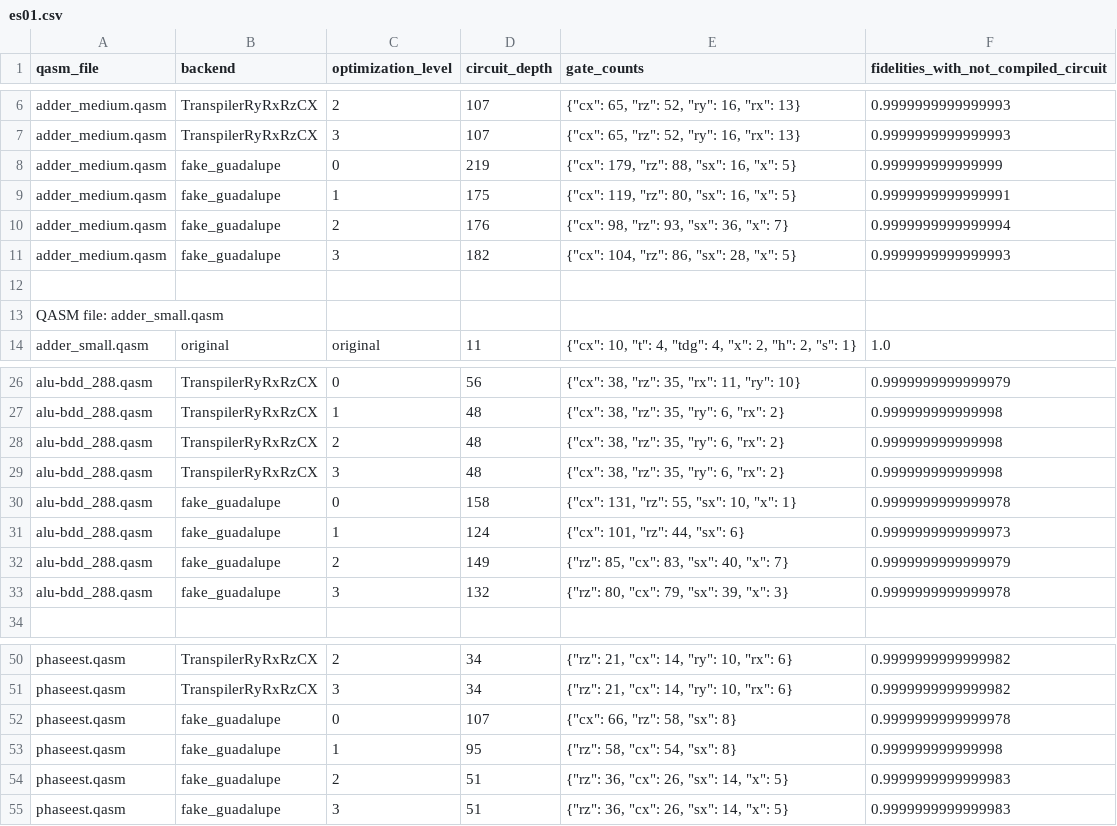
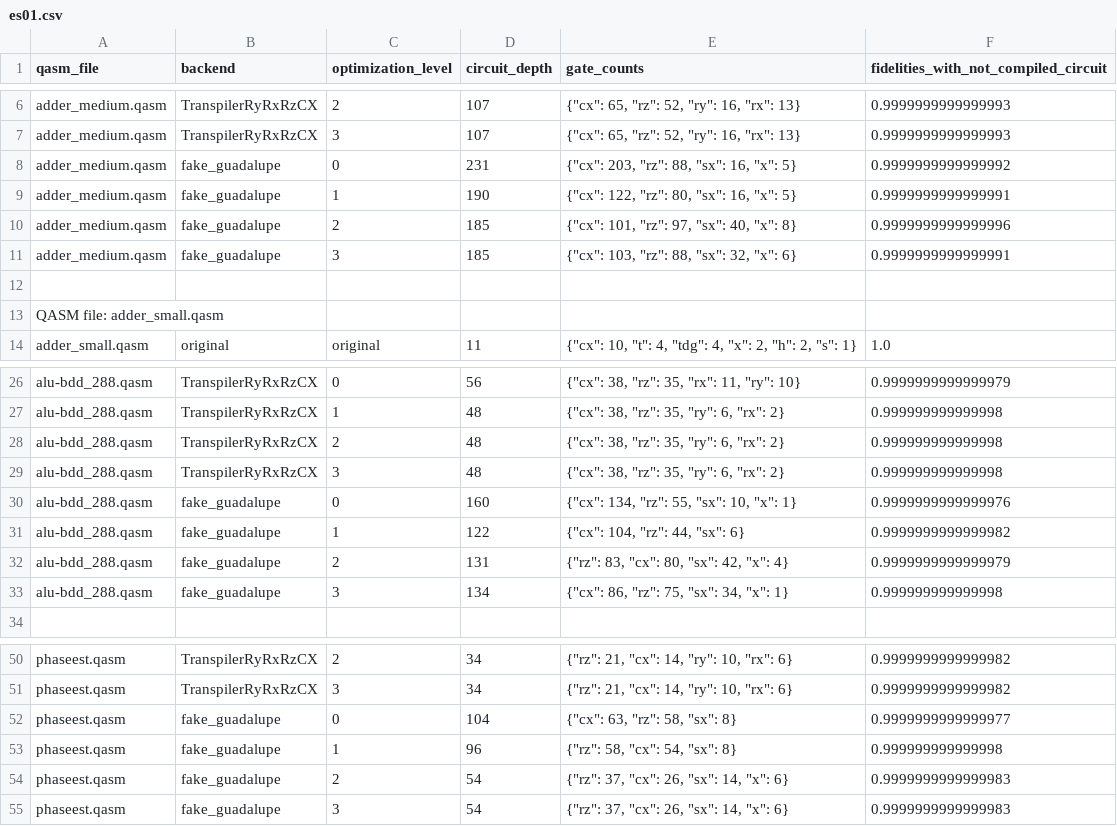
Before and after one commit to WalidzBE/Hardware, a CSV file: lab3/es01/es01.csv, drawn as a sheet; only a part is shown, gaps mark what is left out.

```diff
--- a/lab3/es01/es01.csv
+++ b/lab3/es01/es01.csv
@@ -7,6 +7,6 @@ adder_medium.qasm,TranspilerRyRxRzCX,2,107,"{""cx"": 65, ""rz"": 52, ""ry"": 16,
 adder_medium.qasm,TranspilerRyRxRzCX,3,107,"{""cx"": 65, ""rz"": 52, ""ry"": 16, ""rx"": 13}",0.9999999999999993
-adder_medium.qasm,fake_guadalupe,0,219,"{""cx"": 179, ""rz"": 88, ""sx"": 16, ""x"": 5}",0.999999999999999
-adder_medium.qasm,fake_guadalupe,1,175,"{""cx"": 119, ""rz"": 80, ""sx"": 16, ""x"": 5}",0.9999999999999991
-adder_medium.qasm,fake_guadalupe,2,176,"{""cx"": 98, ""rz"": 93, ""sx"": 36, ""x"": 7}",0.9999999999999994
-adder_medium.qasm,fake_guadalupe,3,182,"{""cx"": 104, ""rz"": 86, ""sx"": 28, ""x"": 5}",0.9999999999999993
+adder_medium.qasm,fake_guadalupe,0,231,"{""cx"": 203, ""rz"": 88, ""sx"": 16, ""x"": 5}",0.9999999999999992
+adder_medium.qasm,fake_guadalupe,1,190,"{""cx"": 122, ""rz"": 80, ""sx"": 16, ""x"": 5}",0.9999999999999991
+adder_medium.qasm,fake_guadalupe,2,185,"{""cx"": 101, ""rz"": 97, ""sx"": 40, ""x"": 8}",0.9999999999999996
+adder_medium.qasm,fake_guadalupe,3,185,"{""cx"": 103, ""rz"": 88, ""sx"": 32, ""x"": 6}",0.9999999999999991
 ,,,,,
@@ -29,6 +29,6 @@ alu-bdd_288.qasm,TranspilerRyRxRzCX,2,48,"{""cx"": 38, ""rz"": 35, ""ry"": 6, ""
 alu-bdd_288.qasm,TranspilerRyRxRzCX,3,48,"{""cx"": 38, ""rz"": 35, ""ry"": 6, ""rx"": 2}",0.999999999999998
-alu-bdd_288.qasm,fake_guadalupe,0,158,"{""cx"": 131, ""rz"": 55, ""sx"": 10, ""x"": 1}",0.9999999999999978
-alu-bdd_288.qasm,fake_guadalupe,1,124,"{""cx"": 101, ""rz"": 44, ""sx"": 6}",0.9999999999999973
-alu-bdd_288.qasm,fake_guadalupe,2,149,"{""rz"": 85, ""cx"": 83, ""sx"": 40, ""x"": 7}",0.9999999999999979
-alu-bdd_288.qasm,fake_guadalupe,3,132,"{""rz"": 80, ""cx"": 79, ""sx"": 39, ""x"": 3}",0.9999999999999978
+alu-bdd_288.qasm,fake_guadalupe,0,160,"{""cx"": 134, ""rz"": 55, ""sx"": 10, ""x"": 1}",0.9999999999999976
+alu-bdd_288.qasm,fake_guadalupe,1,122,"{""cx"": 104, ""rz"": 44, ""sx"": 6}",0.9999999999999982
+alu-bdd_288.qasm,fake_guadalupe,2,131,"{""rz"": 83, ""cx"": 80, ""sx"": 42, ""x"": 4}",0.9999999999999979
+alu-bdd_288.qasm,fake_guadalupe,3,134,"{""cx"": 86, ""rz"": 75, ""sx"": 34, ""x"": 1}",0.999999999999998
 ,,,,,
@@ -51,5 +51,5 @@ phaseest.qasm,TranspilerRyRxRzCX,2,34,"{""rz"": 21, ""cx"": 14, ""ry"": 10, ""rx
 phaseest.qasm,TranspilerRyRxRzCX,3,34,"{""rz"": 21, ""cx"": 14, ""ry"": 10, ""rx"": 6}",0.9999999999999982
-phaseest.qasm,fake_guadalupe,0,107,"{""cx"": 66, ""rz"": 58, ""sx"": 8}",0.9999999999999978
-phaseest.qasm,fake_guadalupe,1,95,"{""rz"": 58, ""cx"": 54, ""sx"": 8}",0.999999999999998
-phaseest.qasm,fake_guadalupe,2,51,"{""rz"": 36, ""cx"": 26, ""sx"": 14, ""x"": 5}",0.9999999999999983
-phaseest.qasm,fake_guadalupe,3,51,"{""rz"": 36, ""cx"": 26, ""sx"": 14, ""x"": 5}",0.9999999999999983
+phaseest.qasm,fake_guadalupe,0,104,"{""cx"": 63, ""rz"": 58, ""sx"": 8}",0.9999999999999977
+phaseest.qasm,fake_guadalupe,1,96,"{""rz"": 58, ""cx"": 54, ""sx"": 8}",0.999999999999998
+phaseest.qasm,fake_guadalupe,2,54,"{""rz"": 37, ""cx"": 26, ""sx"": 14, ""x"": 6}",0.9999999999999983
+phaseest.qasm,fake_guadalupe,3,54,"{""rz"": 37, ""cx"": 26, ""sx"": 14, ""x"": 6}",0.9999999999999983
```
Also changed, not shown: 3 other files.
